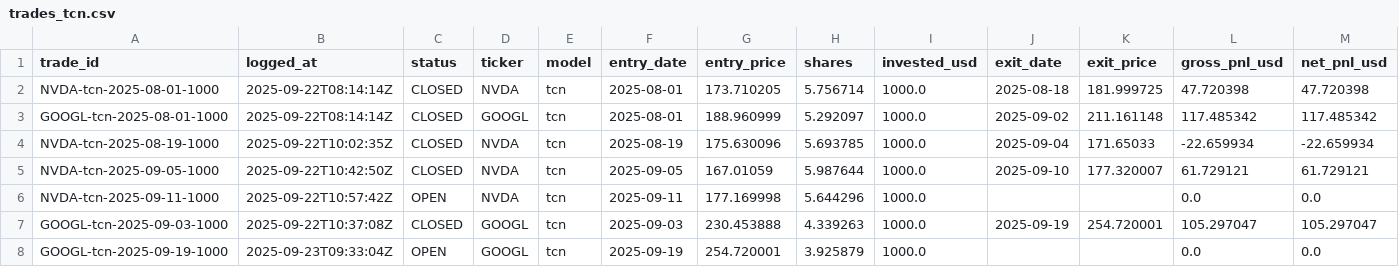
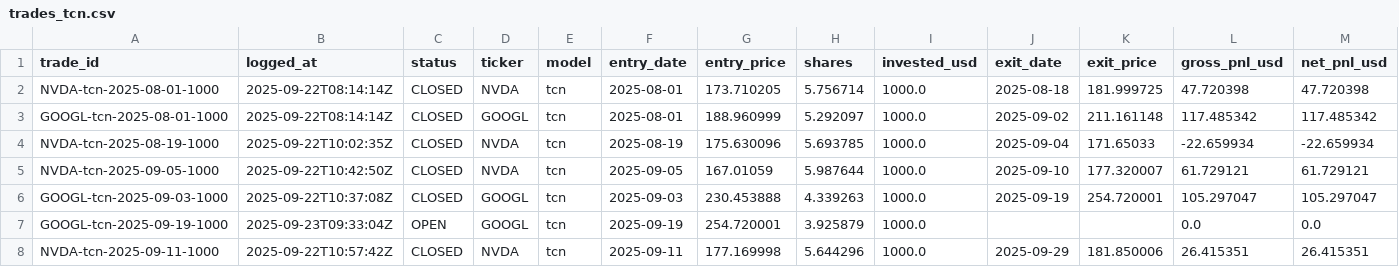
Before and after one commit to woranoplim/SmartForecast4.2, a CSV file: forecast/logs/trades_tcn.csv, drawn as a sheet; only a part is shown; removed rows and columns are numbered as before the commit, all else as after; rows hold the shown columns only; the diff names each change by its address in the sheet, - before the commit and + after, or states it on an @@ line.

```diff
--- a/forecast/logs/trades_tcn.csv
+++ b/forecast/logs/trades_tcn.csv
-row 6: NVDA-tcn-2025-09-11-1000 | 2025-09-22T10:57:42Z | OPEN | NVDA | tcn | 2025-09-11 | 177.169998 | 5.644296 | 1000.0 |  |  | 0.0 | 0.0
+row 8: NVDA-tcn-2025-09-11-1000 | 2025-09-22T10:57:42Z | CLOSED | NVDA | tcn | 2025-09-11 | 177.169998 | 5.644296 | 1000.0 | 2025-09-29 | 181.850006 | 26.415351 | 26.415351
```
Also changed, not shown: forecast/logs/equity_curve.csv, forecast/logs/orders_all.csv, 2 other files.
